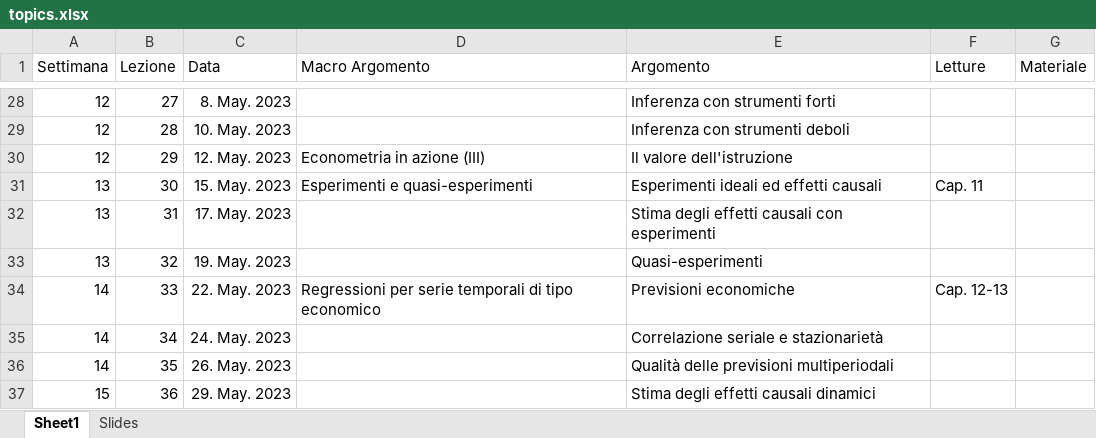
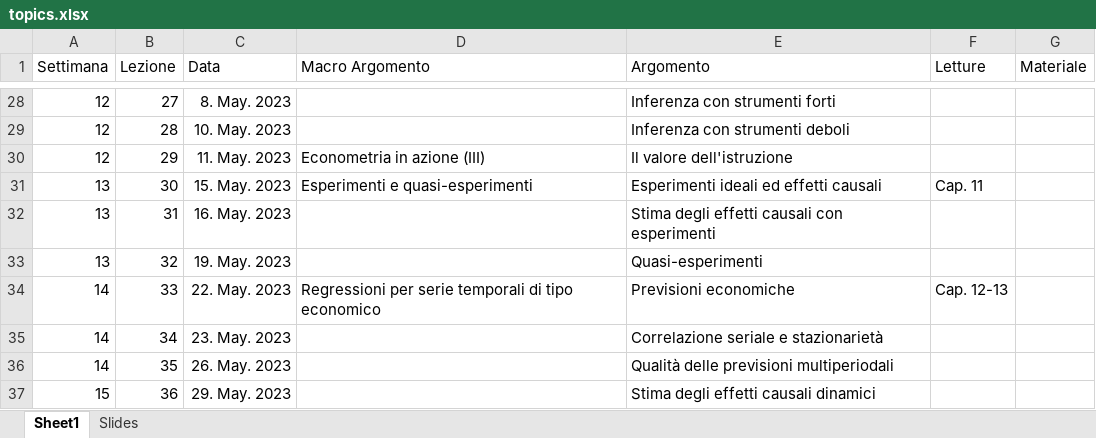
Before and after one commit to gragusa/econometria, an Excel workbook: topics.xlsx, sheet Sheet1, drawn as a sheet; only a part is shown, gaps mark what is left out; values as stored, in another font and other column widths than the file's, no borders; the diff covers the shown part only; the diff names each change by its address in the sheet, - before the commit and + after, or states it on an @@ line.

```diff
--- a/topics.xlsx (sheet Sheet1)
+++ b/topics.xlsx (sheet Sheet1)
-C30 (Data): 12. May. 2023
+C30 (Data): 11. May. 2023
-C32 (Data): 17. May. 2023
+C32 (Data): 16. May. 2023
-C35 (Data): 24. May. 2023
+C35 (Data): 23. May. 2023
```
Also changed, not shown: 13 edited cells elsewhere in this sheet, 18 other files.
